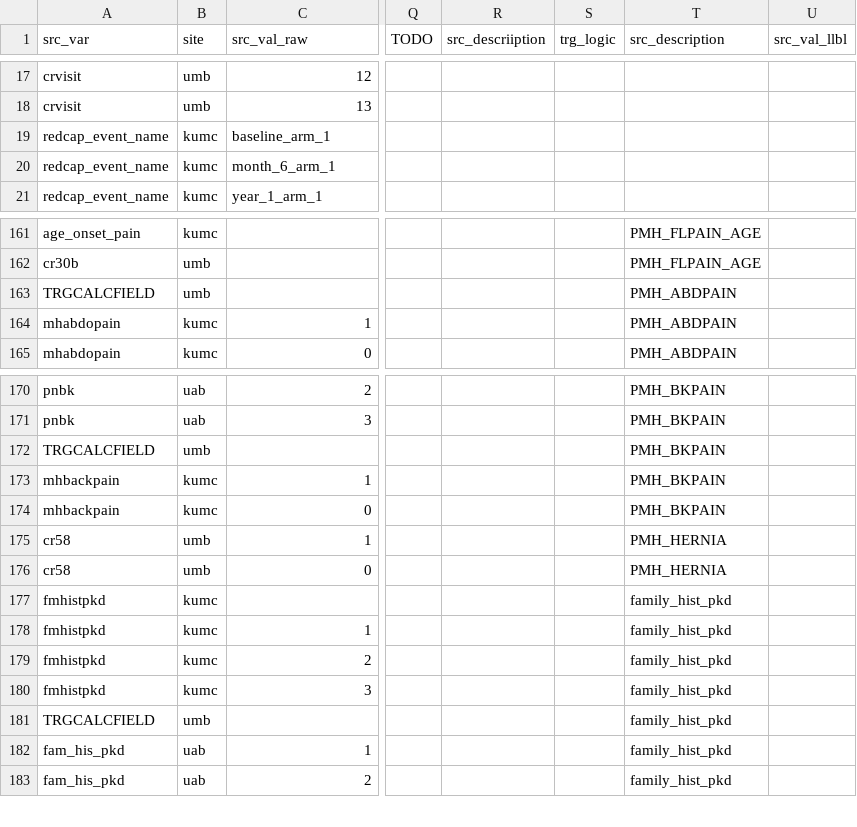
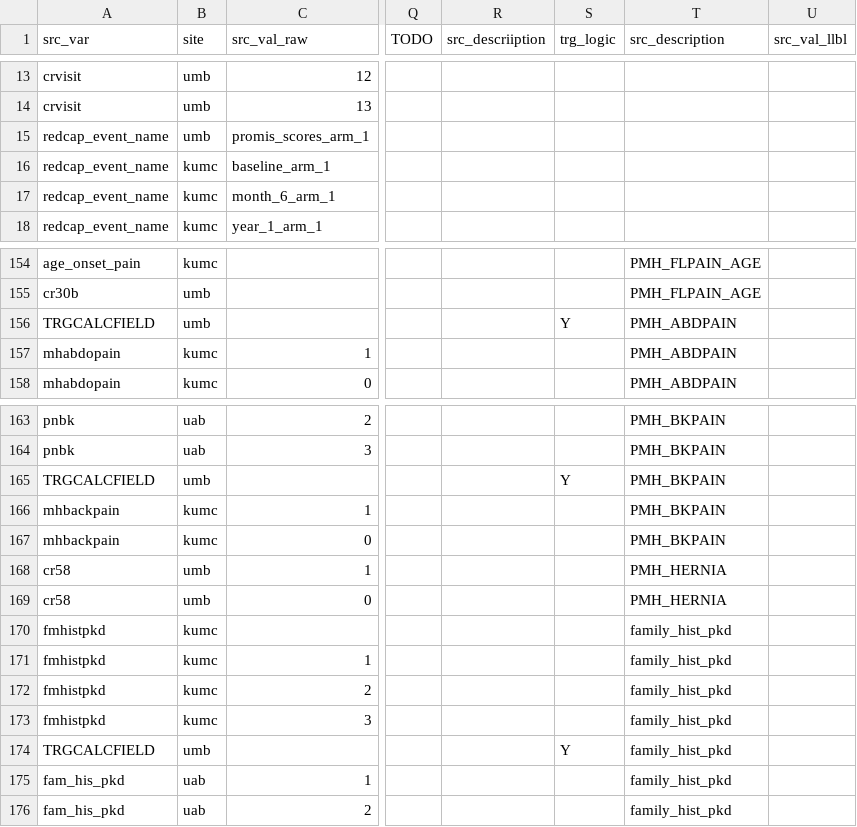
Before and after one commit to kumc-bmi/PKD-Import-and-Mapping, a CSV file: csvs/mapping.csv, drawn as a sheet; only a part is shown, gaps mark what is left out; addresses are those after the commit; the diff covers the shown part only; the diff names each change by its address in the sheet, - before the commit and + after, or states it on an @@ line.

```diff
--- a/csvs/mapping.csv
+++ b/csvs/mapping.csv
@@ row 5 moved to row 15: redcap_event_name @@
-S156 (trg_logic): (empty)
+S156 (trg_logic): Y
-S165 (trg_logic): (empty)
+S165 (trg_logic): Y
-S174 (trg_logic): (empty)
+S174 (trg_logic): Y
```
Also changed, not shown: 9 removed rows and 17 edited cells elsewhere in this file, 1 other file.
